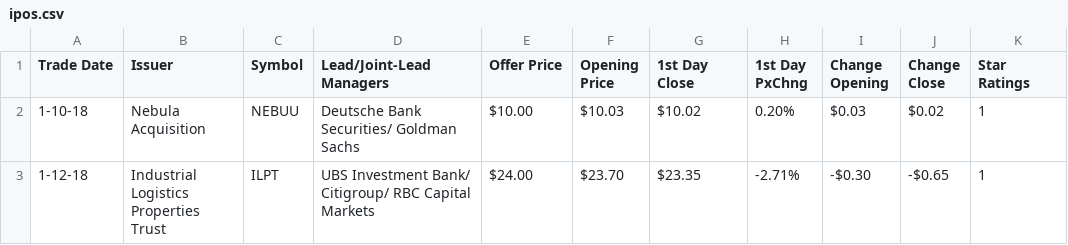
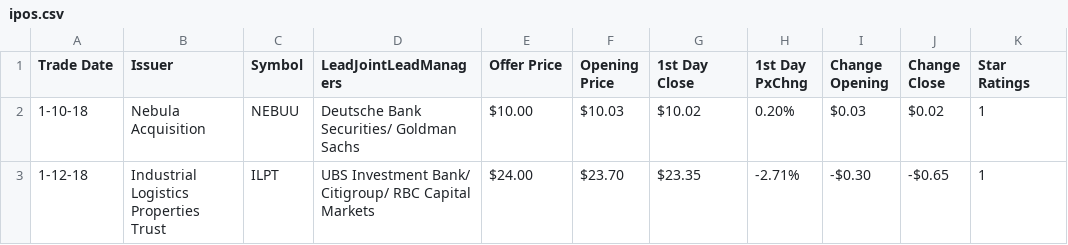
Before and after one commit to jsagithub/IPOs-Analysis, a CSV file: ipos.csv, drawn as a sheet; only a part is shown; the diff names each change by its address in the sheet, - before the commit and + after, or states it on an @@ line.

```diff
--- a/ipos.csv
+++ b/ipos.csv
-D1: Lead/Joint-Lead Managers
+D1: LeadJointLeadManagers
```
Also changed, not shown: 2 other files.
